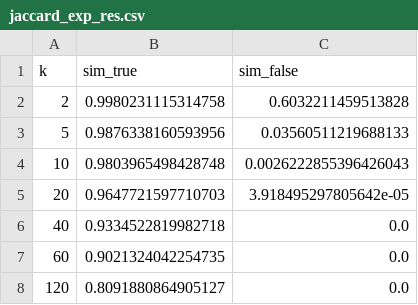
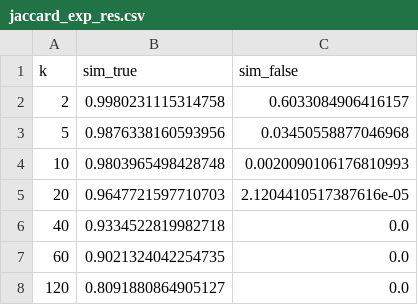
Before and after one commit to hcbravoED/data606-plagiarism-brysbroughton, a CSV file: result_data/jaccard_exp_res.csv, drawn as a sheet.

```diff
--- a/result_data/jaccard_exp_res.csv
+++ b/result_data/jaccard_exp_res.csv
@@ -1,6 +1,6 @@
 k,sim_true,sim_false
-2,0.9980231115314758,0.6032211459513828
-5,0.9876338160593956,0.03560511219688133
-10,0.9803965498428748,0.0026222855396426043
-20,0.9647721597710703,3.918495297805642e-05
+2,0.9980231115314758,0.6033084906416157
+5,0.9876338160593956,0.03450558877046968
+10,0.9803965498428748,0.0020090106176810993
+20,0.9647721597710703,2.1204410517387616e-05
 40,0.9334522819982718,0.0
```
Also changed, not shown: 2 other files.
